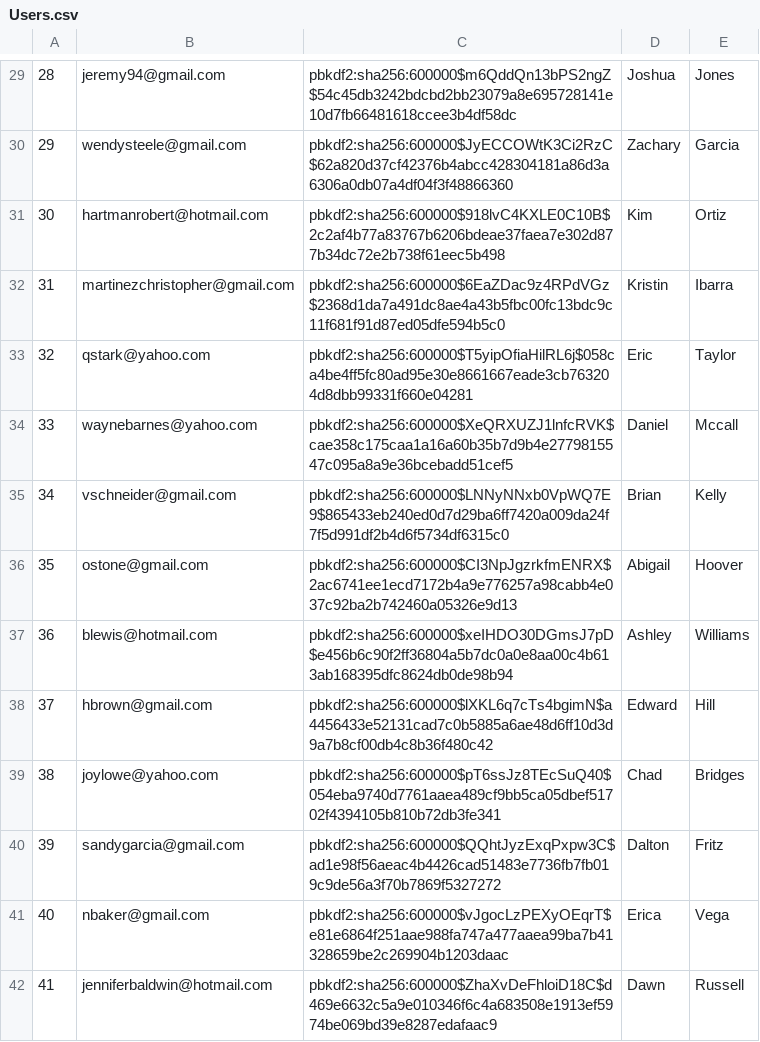
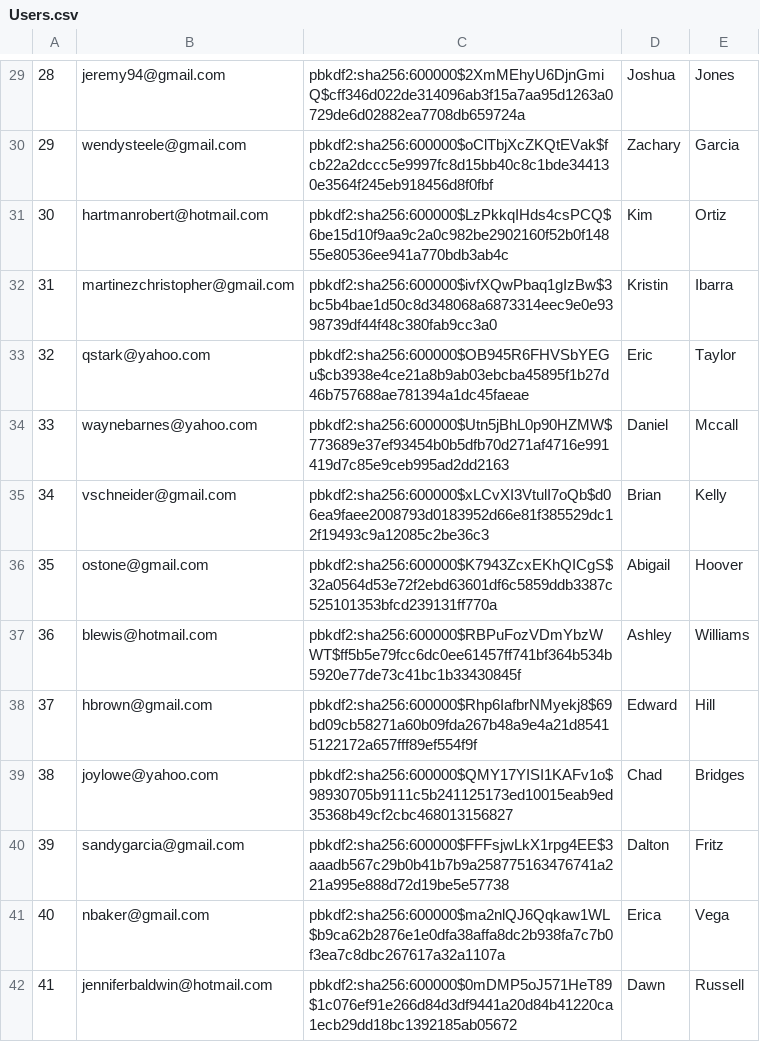
Before and after one commit to FuLuke11679/Mini-Amazon-Project-Ban, a CSV file: db/data/generated/Users.csv, drawn as a sheet; only a part is shown, gaps mark what is left out; the diff covers the shown part only.

```diff
--- a/db/data/generated/Users.csv
+++ b/db/data/generated/Users.csv
@@ -29,14 +29,14 @@
-28,jeremy94@gmail.com,pbkdf2:sha256:600000$m6QddQn13bPS2ngZ$54c45db3242bdcbd2bb23079a8e695728141e10d7fb66481618ccee3b4df58dc,Joshua,Jones
-29,wendysteele@gmail.com,pbkdf2:sha256:600000$JyECCOWtK3Ci2RzC$62a820d37cf42376b4abcc428304181a86d3a6306a0db07a4df04f3f48866360,Zachary,Garcia
-30,hartmanrobert@hotmail.com,pbkdf2:sha256:600000$918lvC4KXLE0C10B$2c2af4b77a83767b6206bdeae37faea7e302d877b34dc72e2b738f61eec5b498,Kim,Ortiz
-31,martinezchristopher@gmail.com,pbkdf2:sha256:600000$6EaZDac9z4RPdVGz$2368d1da7a491dc8ae4a43b5fbc00fc13bdc9c11f681f91d87ed05dfe594b5c0,Kristin,Ibarra
-32,qstark@yahoo.com,pbkdf2:sha256:600000$T5yipOfiaHilRL6j$058ca4be4ff5fc80ad95e30e8661667eade3cb763204d8dbb99331f660e04281,Eric,Taylor
-33,waynebarnes@yahoo.com,pbkdf2:sha256:600000$XeQRXUZJ1lnfcRVK$cae358c175caa1a16a60b35b7d9b4e2779815547c095a8a9e36bcebadd51cef5,Daniel,Mccall
-34,vschneider@gmail.com,pbkdf2:sha256:600000$LNNyNNxb0VpWQ7E9$865433eb240ed0d7d29ba6ff7420a009da24f7f5d991df2b4d6f5734df6315c0,Brian,Kelly
-35,ostone@gmail.com,pbkdf2:sha256:600000$CI3NpJgzrkfmENRX$2ac6741ee1ecd7172b4a9e776257a98cabb4e037c92ba2b742460a05326e9d13,Abigail,Hoover
-36,blewis@hotmail.com,pbkdf2:sha256:600000$xeIHDO30DGmsJ7pD$e456b6c90f2ff36804a5b7dc0a0e8aa00c4b613ab168395dfc8624db0de98b94,Ashley,Williams
-37,hbrown@gmail.com,pbkdf2:sha256:600000$lXKL6q7cTs4bgimN$a4456433e52131cad7c0b5885a6ae48d6ff10d3d9a7b8cf00db4c8b36f480c42,Edward,Hill
-38,joylowe@yahoo.com,pbkdf2:sha256:600000$pT6ssJz8TEcSuQ40$054eba9740d7761aaea489cf9bb5ca05dbef51702f4394105b810b72db3fe341,Chad,Bridges
-39,sandygarcia@gmail.com,pbkdf2:sha256:600000$QQhtJyzExqPxpw3C$ad1e98f56aeac4b4426cad51483e7736fb7fb019c9de56a3f70b7869f5327272,Dalton,Fritz
-40,nbaker@gmail.com,pbkdf2:sha256:600000$vJgocLzPEXyOEqrT$e81e6864f251aae988fa747a477aaea99ba7b41328659be2c269904b1203daac,Erica,Vega
-41,jenniferbaldwin@hotmail.com,pbkdf2:sha256:600000$ZhaXvDeFhloiD18C$d469e6632c5a9e010346f6c4a683508e1913ef5974be069bd39e8287edafaac9,Dawn,Russell
+28,jeremy94@gmail.com,pbkdf2:sha256:600000$2XmMEhyU6DjnGmiQ$cff346d022de314096ab3f15a7aa95d1263a0729de6d02882ea7708db659724a,Joshua,Jones
+29,wendysteele@gmail.com,pbkdf2:sha256:600000$oClTbjXcZKQtEVak$fcb22a2dccc5e9997fc8d15bb40c8c1bde344130e3564f245eb918456d8f0fbf,Zachary,Garcia
+30,hartmanrobert@hotmail.com,pbkdf2:sha256:600000$LzPkkqIHds4csPCQ$6be15d10f9aa9c2a0c982be2902160f52b0f14855e80536ee941a770bdb3ab4c,Kim,Ortiz
+31,martinezchristopher@gmail.com,pbkdf2:sha256:600000$ivfXQwPbaq1gIzBw$3bc5b4bae1d50c8d348068a6873314eec9e0e9398739df44f48c380fab9cc3a0,Kristin,Ibarra
+32,qstark@yahoo.com,pbkdf2:sha256:600000$OB945R6FHVSbYEGu$cb3938e4ce21a8b9ab03ebcba45895f1b27d46b757688ae781394a1dc45faeae,Eric,Taylor
+33,waynebarnes@yahoo.com,pbkdf2:sha256:600000$Utn5jBhL0p90HZMW$773689e37ef93454b0b5dfb70d271af4716e991419d7c85e9ceb995ad2dd2163,Daniel,Mccall
+34,vschneider@gmail.com,pbkdf2:sha256:600000$xLCvXI3VtulI7oQb$d06ea9faee2008793d0183952d66e81f385529dc12f19493c9a12085c2be36c3,Brian,Kelly
+35,ostone@gmail.com,pbkdf2:sha256:600000$K7943ZcxEKhQICgS$32a0564d53e72f2ebd63601df6c5859ddb3387c525101353bfcd239131ff770a,Abigail,Hoover
+36,blewis@hotmail.com,pbkdf2:sha256:600000$RBPuFozVDmYbzWWT$ff5b5e79fcc6dc0ee61457ff741bf364b534b5920e77de73c41bc1b33430845f,Ashley,Williams
+37,hbrown@gmail.com,pbkdf2:sha256:600000$Rhp6IafbrNMyekj8$69bd09cb58271a60b09fda267b48a9e4a21d85415122172a657fff89ef554f9f,Edward,Hill
+38,joylowe@yahoo.com,pbkdf2:sha256:600000$QMY17YISI1KAFv1o$98930705b9111c5b241125173ed10015eab9ed35368b49cf2cbc468013156827,Chad,Bridges
+39,sandygarcia@gmail.com,pbkdf2:sha256:600000$FFFsjwLkX1rpg4EE$3aaadb567c29b0b41b7b9a258775163476741a221a995e888d72d19be5e57738,Dalton,Fritz
+40,nbaker@gmail.com,pbkdf2:sha256:600000$ma2nlQJ6Qqkaw1WL$b9ca62b2876e1e0dfa38affa8dc2b938fa7c7b0f3ea7c8dbc267617a32a1107a,Erica,Vega
+41,jenniferbaldwin@hotmail.com,pbkdf2:sha256:600000$0mDMP5oJ571HeT89$1c076ef91e266d84d3df9441a20d84b41220ca1ecb29dd18bc1392185ab05672,Dawn,Russell
```
Also changed, not shown: 86 edited cells elsewhere in this file, 7 other files.
